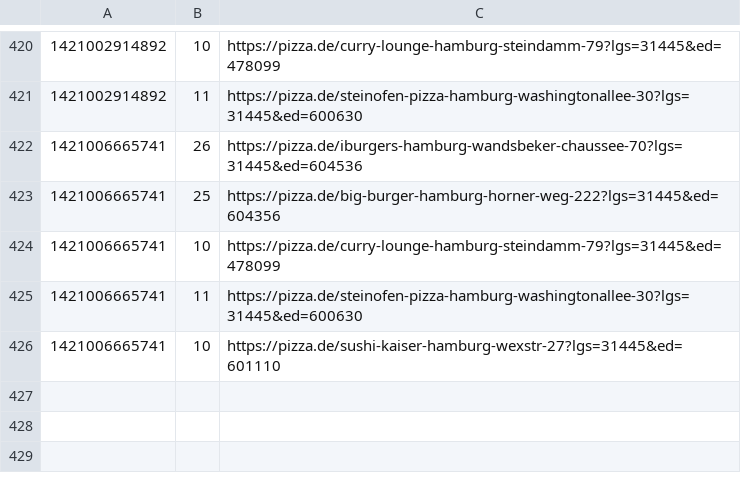
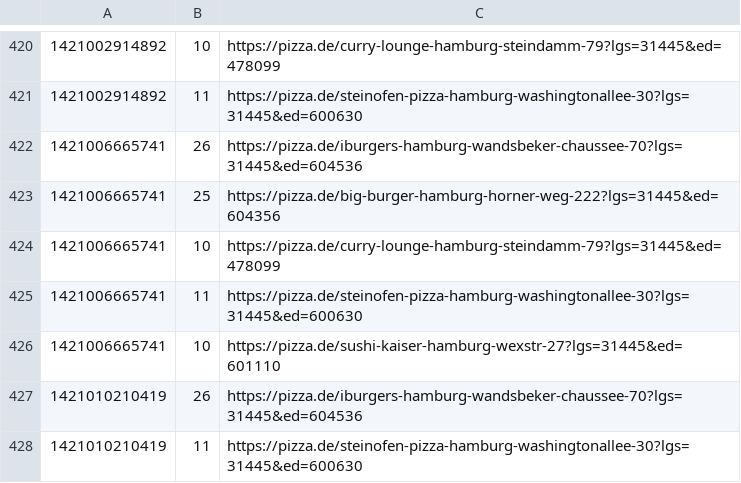
Before and after one commit to pizzadealer/pizzadealer.github.io, a CSV file: data/20539_rothenburgsort.csv, drawn as a sheet; only a part is shown, gaps mark what is left out; the diff names each change by its address in the sheet, - before the commit and + after, or states it on an @@ line.

```diff
--- a/data/20539_rothenburgsort.csv
+++ b/data/20539_rothenburgsort.csv
+row 427: 1421010210419 | 26 | https://pizza.de/iburgers-hamburg-wandsbeker-chaussee-70?lgs=31445&ed=604536
+row 428: 1421010210419 | 11 | https://pizza.de/steinofen-pizza-hamburg-washingtonallee-30?lgs=31445&ed=600630
```
Also changed, not shown: data/20355_st_pauli.csv, 1 other file.
